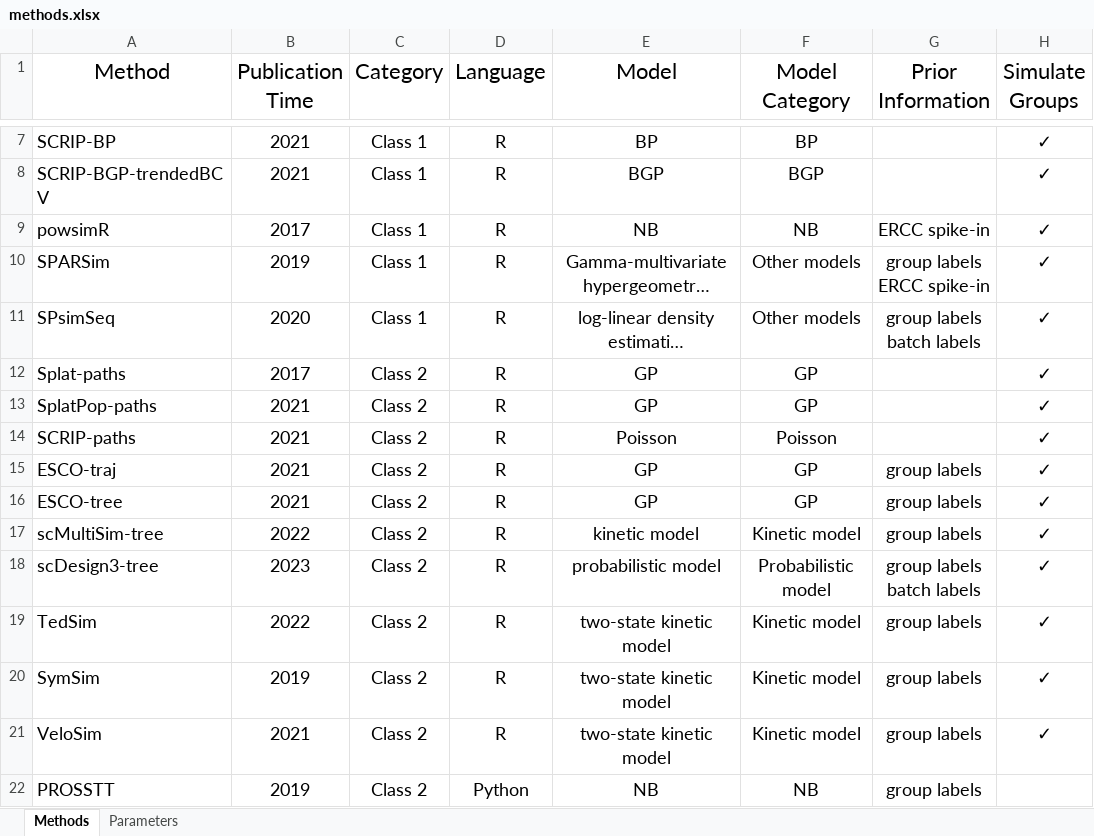
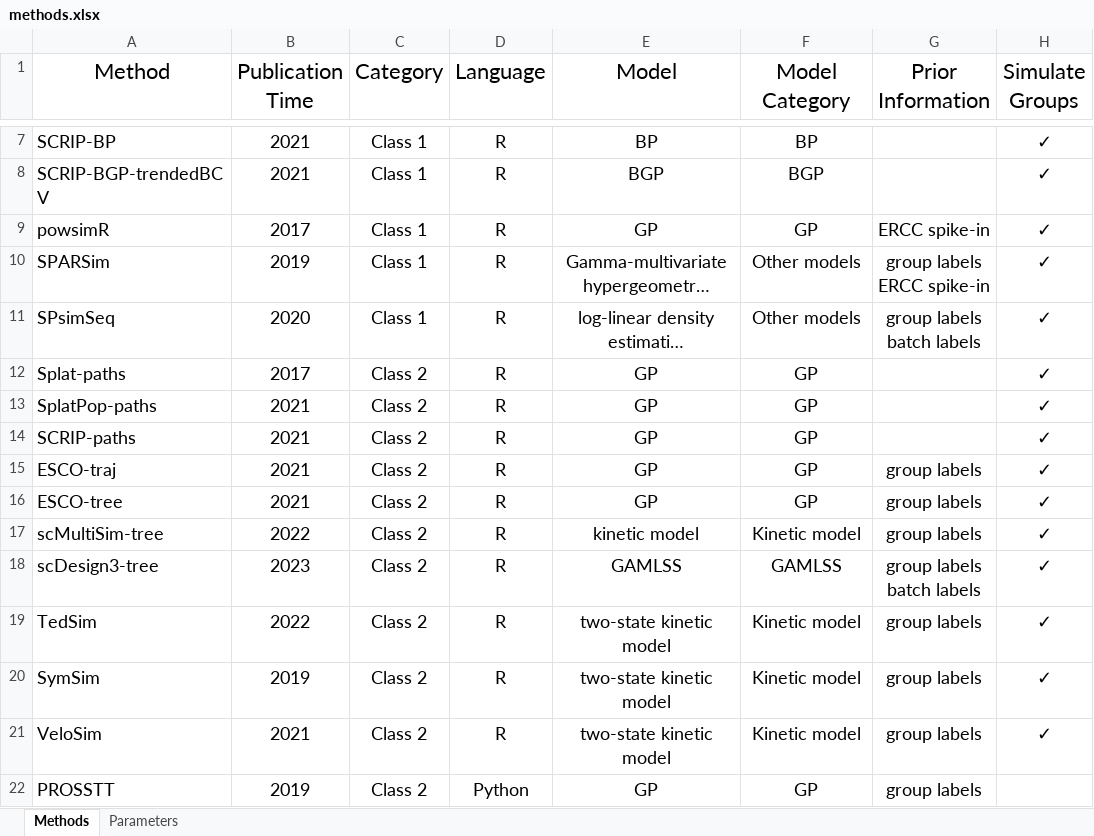
Before and after one commit to duohongrui/simbenchmark, an Excel workbook: Chunk1-Data preparation/methods.xlsx, sheet Methods, drawn as a sheet; only a part is shown, gaps mark what is left out; long unchanged cells end in …; values as stored, in another font and other column widths than the file's, no borders; the diff covers the shown part only; the diff names each change by its address in the sheet, - before the commit and + after, or states it on an @@ line.

```diff
--- a/Chunk1-Data preparation/methods.xlsx (sheet Methods)
+++ b/Chunk1-Data preparation/methods.xlsx (sheet Methods)
-E9 (Model): NB
+E9 (Model): GP
-F9 (Model Category): NB
+F9 (Model Category): GP
-E14 (Model): Poisson
+E14 (Model): GP
-F14 (Model Category): Poisson
+F14 (Model Category): GP
-E18 (Model): probabilistic model
+E18 (Model): GAMLSS
-F18 (Model Category): Probabilistic model
+F18 (Model Category): GAMLSS
-E22 (Model): NB
+E22 (Model): GP
-F22 (Model Category): NB
+F22 (Model Category): GP
```
Also changed, not shown: 1 removed row and 26 edited cells elsewhere in this sheet, 5 other files.
